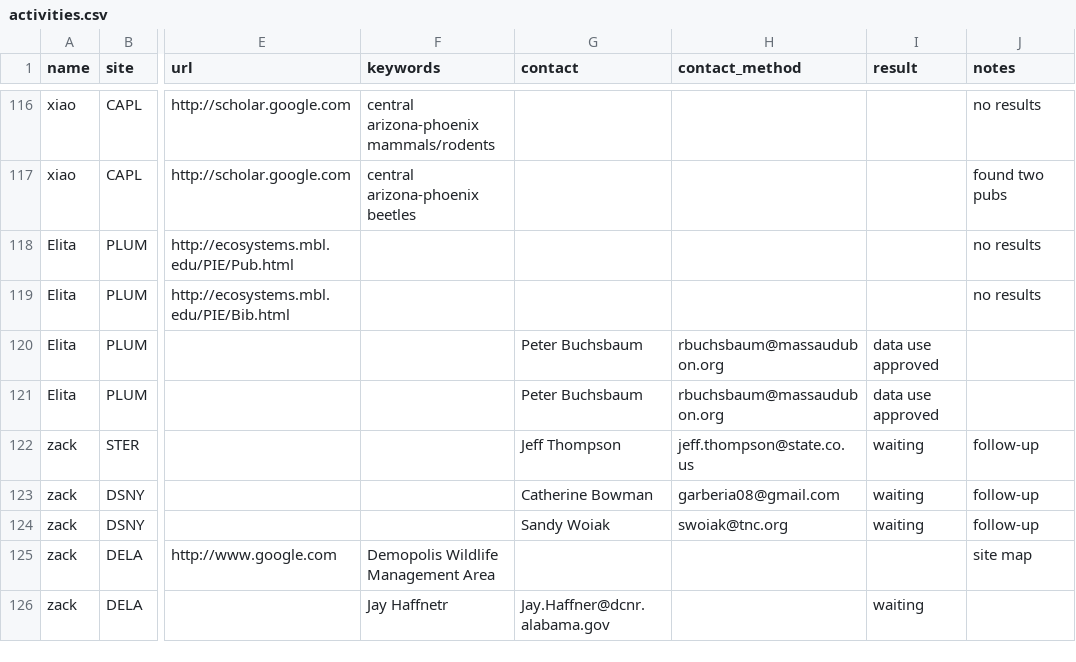
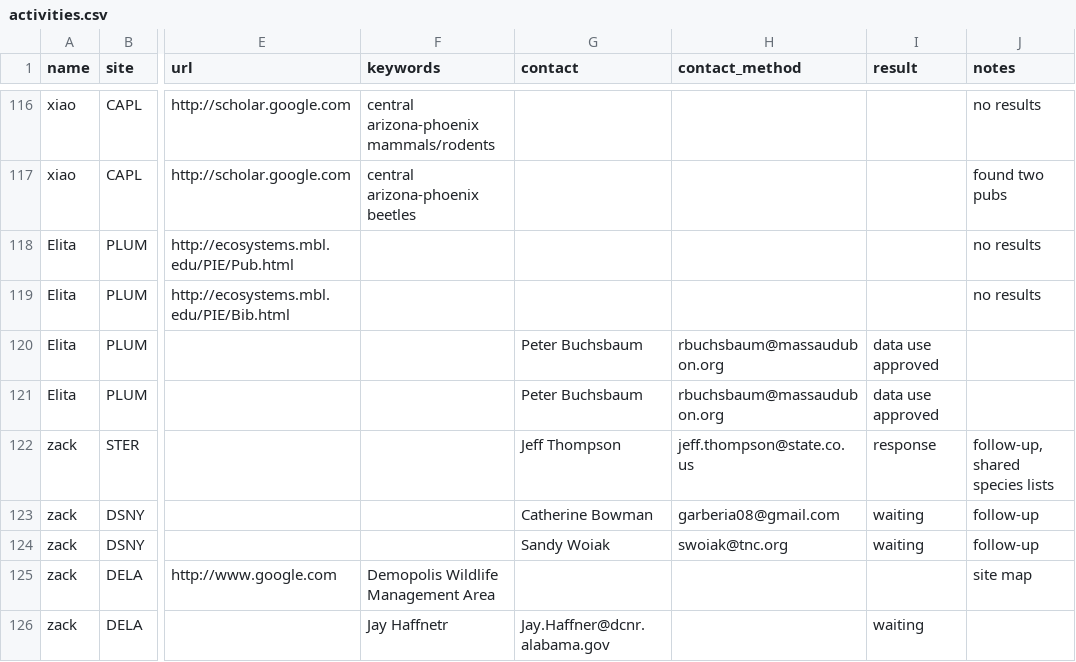
Before and after one commit to fluby/neonetods, a CSV file: data/activities.csv, drawn as a sheet; only a part is shown, gaps mark what is left out; the diff names each change by its address in the sheet, - before the commit and + after, or states it on an @@ line.

Commit message:
activities

```diff
--- a/data/activities.csv
+++ b/data/activities.csv
-I122 (result): waiting
+I122 (result): response
-J122 (notes): follow-up
+J122 (notes): follow-up, shared species lists
```
